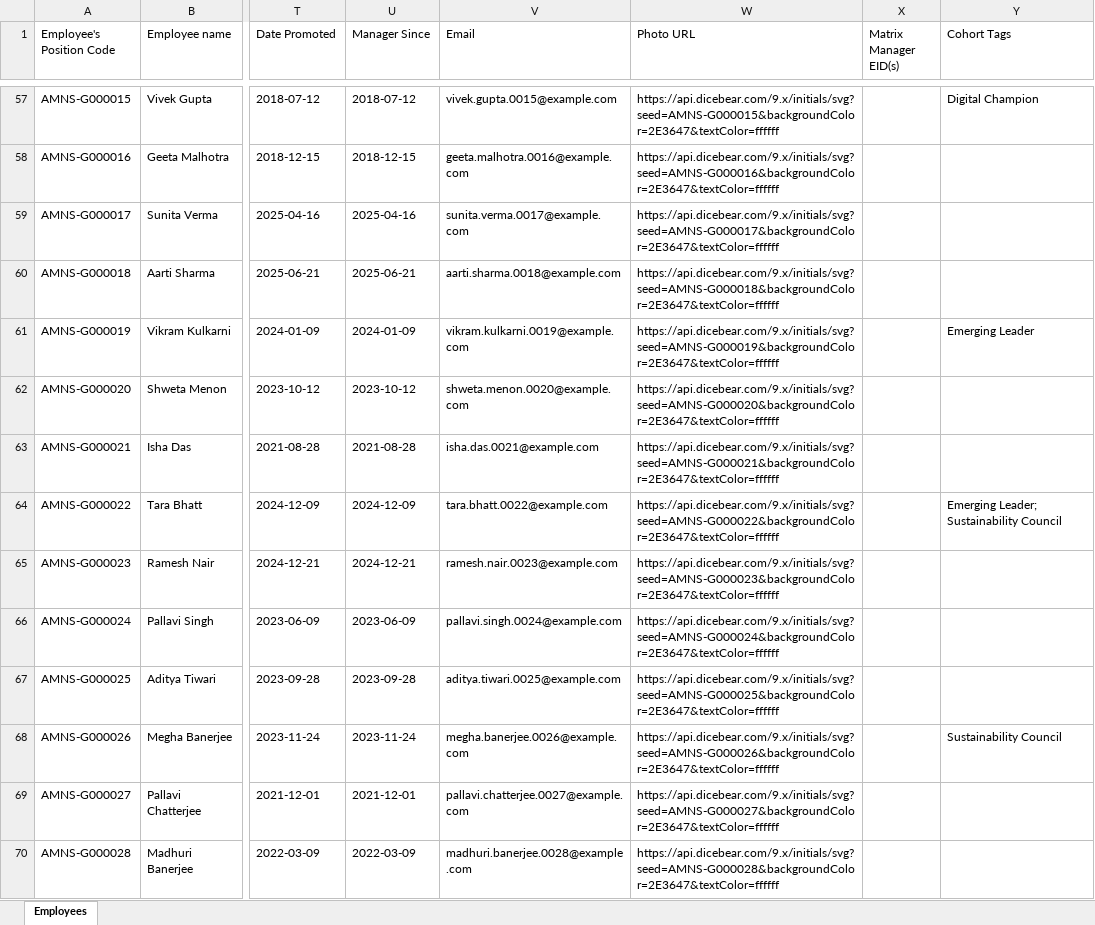
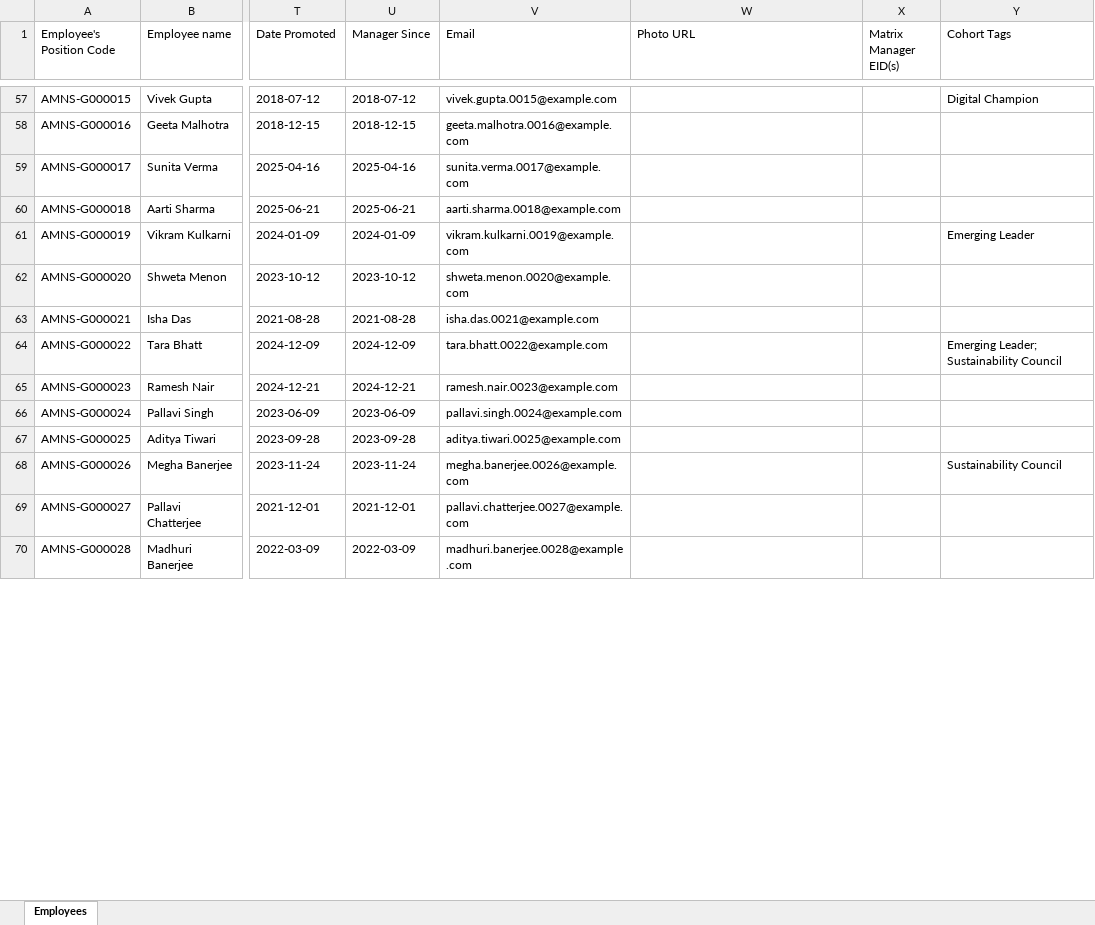
Before and after one commit to phonepvr/orgchart-data, an Excel workbook: orglens_sample_template.xlsx, sheet Employees, drawn as a sheet; only a part is shown, gaps mark what is left out; values as stored, in another font and other column widths than the file's, no borders; the diff covers the shown part only; the diff names each change by its address in the sheet, - before the commit and + after, or states it on an @@ line.

```diff
--- a/orglens_sample_template.xlsx (sheet Employees)
+++ b/orglens_sample_template.xlsx (sheet Employees)
-W57 (Photo URL): https://api.dicebear.com/9.x/initials/svg?seed=AMNS-G000015&backgroundColor=2E3647&textColor=ffffff
+W57 (Photo URL): (empty)
-W58 (Photo URL): https://api.dicebear.com/9.x/initials/svg?seed=AMNS-G000016&backgroundColor=2E3647&textColor=ffffff
+W58 (Photo URL): (empty)
-W59 (Photo URL): https://api.dicebear.com/9.x/initials/svg?seed=AMNS-G000017&backgroundColor=2E3647&textColor=ffffff
+W59 (Photo URL): (empty)
-W60 (Photo URL): https://api.dicebear.com/9.x/initials/svg?seed=AMNS-G000018&backgroundColor=2E3647&textColor=ffffff
+W60 (Photo URL): (empty)
-W61 (Photo URL): https://api.dicebear.com/9.x/initials/svg?seed=AMNS-G000019&backgroundColor=2E3647&textColor=ffffff
+W61 (Photo URL): (empty)
-W62 (Photo URL): https://api.dicebear.com/9.x/initials/svg?seed=AMNS-G000020&backgroundColor=2E3647&textColor=ffffff
+W62 (Photo URL): (empty)
-W63 (Photo URL): https://api.dicebear.com/9.x/initials/svg?seed=AMNS-G000021&backgroundColor=2E3647&textColor=ffffff
+W63 (Photo URL): (empty)
-W64 (Photo URL): https://api.dicebear.com/9.x/initials/svg?seed=AMNS-G000022&backgroundColor=2E3647&textColor=ffffff
+W64 (Photo URL): (empty)
-W65 (Photo URL): https://api.dicebear.com/9.x/initials/svg?seed=AMNS-G000023&backgroundColor=2E3647&textColor=ffffff
+W65 (Photo URL): (empty)
-W66 (Photo URL): https://api.dicebear.com/9.x/initials/svg?seed=AMNS-G000024&backgroundColor=2E3647&textColor=ffffff
+W66 (Photo URL): (empty)
-W67 (Photo URL): https://api.dicebear.com/9.x/initials/svg?seed=AMNS-G000025&backgroundColor=2E3647&textColor=ffffff
+W67 (Photo URL): (empty)
-W68 (Photo URL): https://api.dicebear.com/9.x/initials/svg?seed=AMNS-G000026&backgroundColor=2E3647&textColor=ffffff
+W68 (Photo URL): (empty)
-W69 (Photo URL): https://api.dicebear.com/9.x/initials/svg?seed=AMNS-G000027&backgroundColor=2E3647&textColor=ffffff
+W69 (Photo URL): (empty)
-W70 (Photo URL): https://api.dicebear.com/9.x/initials/svg?seed=AMNS-G000028&backgroundColor=2E3647&textColor=ffffff
+W70 (Photo URL): (empty)
```
Also changed, not shown: 442 edited cells elsewhere in this sheet, 2 other files.
